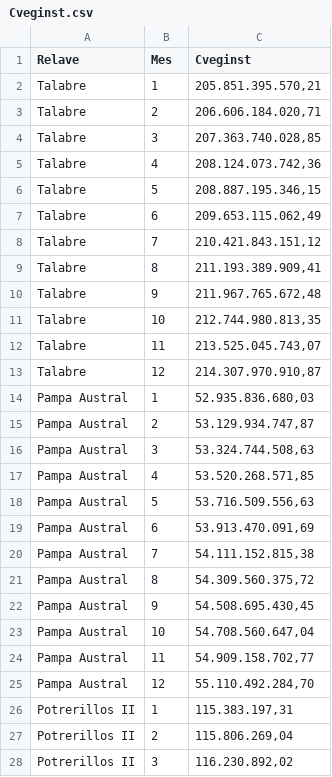
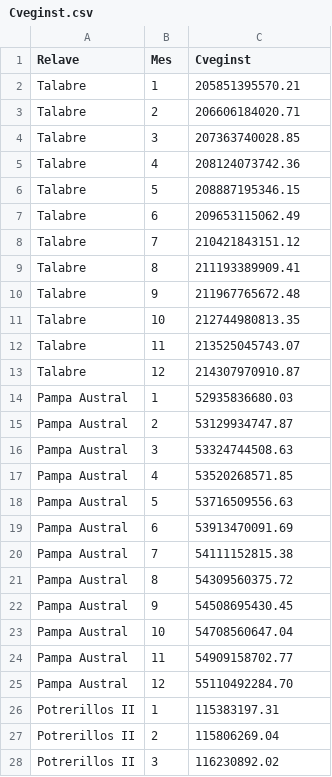
Before and after one commit to Fer5842/Opti2025_v2, a CSV file: Data/Cveginst.csv, drawn as a sheet; only a part is shown; the diff covers the shown part only.

```diff
--- a/Data/Cveginst.csv
+++ b/Data/Cveginst.csv
@@ -1,28 +1,28 @@
 Relave,Mes,Cveginst
-Talabre,1,"205.851.395.570,21"
-Talabre,2,"206.606.184.020,71"
-Talabre,3,"207.363.740.028,85"
-Talabre,4,"208.124.073.742,36"
-Talabre,5,"208.887.195.346,15"
-Talabre,6,"209.653.115.062,49"
-Talabre,7,"210.421.843.151,12"
-Talabre,8,"211.193.389.909,41"
-Talabre,9,"211.967.765.672,48"
-Talabre,10,"212.744.980.813,35"
-Talabre,11,"213.525.045.743,07"
-Talabre,12,"214.307.970.910,87"
-Pampa Austral,1,"52.935.836.680,03"
-Pampa Austral,2,"53.129.934.747,87"
-Pampa Austral,3,"53.324.744.508,63"
-Pampa Austral,4,"53.520.268.571,85"
-Pampa Austral,5,"53.716.509.556,63"
-Pampa Austral,6,"53.913.470.091,69"
-Pampa Austral,7,"54.111.152.815,38"
-Pampa Austral,8,"54.309.560.375,72"
-Pampa Austral,9,"54.508.695.430,45"
-Pampa Austral,10,"54.708.560.647,04"
-Pampa Austral,11,"54.909.158.702,77"
-Pampa Austral,12,"55.110.492.284,70"
-Potrerillos II,1,"115.383.197,31"
-Potrerillos II,2,"115.806.269,04"
-Potrerillos II,3,"116.230.892,02"
+Talabre,1,205851395570.21
+Talabre,2,206606184020.71
+Talabre,3,207363740028.85
+Talabre,4,208124073742.36
+Talabre,5,208887195346.15
+Talabre,6,209653115062.49
+Talabre,7,210421843151.12
+Talabre,8,211193389909.41
+Talabre,9,211967765672.48
+Talabre,10,212744980813.35
+Talabre,11,213525045743.07
+Talabre,12,214307970910.87
+Pampa Austral,1,52935836680.03
+Pampa Austral,2,53129934747.87
+Pampa Austral,3,53324744508.63
+Pampa Austral,4,53520268571.85
+Pampa Austral,5,53716509556.63
+Pampa Austral,6,53913470091.69
+Pampa Austral,7,54111152815.38
+Pampa Austral,8,54309560375.72
+Pampa Austral,9,54508695430.45
+Pampa Austral,10,54708560647.04
+Pampa Austral,11,54909158702.77
+Pampa Austral,12,55110492284.70
+Potrerillos II,1,115383197.31
+Potrerillos II,2,115806269.04
+Potrerillos II,3,116230892.02
```
Also changed, not shown: 1 added row, 1 removed row and 32 edited cells elsewhere in this file, Data/Cagua.csv, 2 other files.
